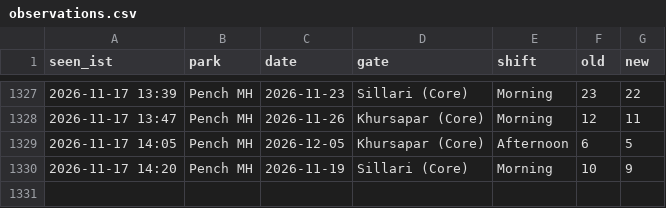
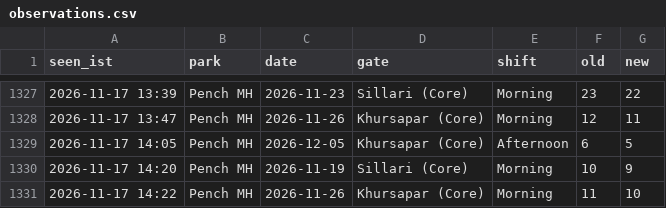
Before and after one commit to tnmytanny/safari-watcher, a CSV file: observations.csv, drawn as a sheet; only a part is shown, gaps mark what is left out; the diff names each change by its address in the sheet, - before the commit and + after, or states it on an @@ line.

```diff
--- a/observations.csv
+++ b/observations.csv
+row 1331: 2026-11-17 14:22 | Pench MH | 2026-11-26 | Khursapar (Core) | Morning | 11 | 10
```
Also changed, not shown: 1 other file.
